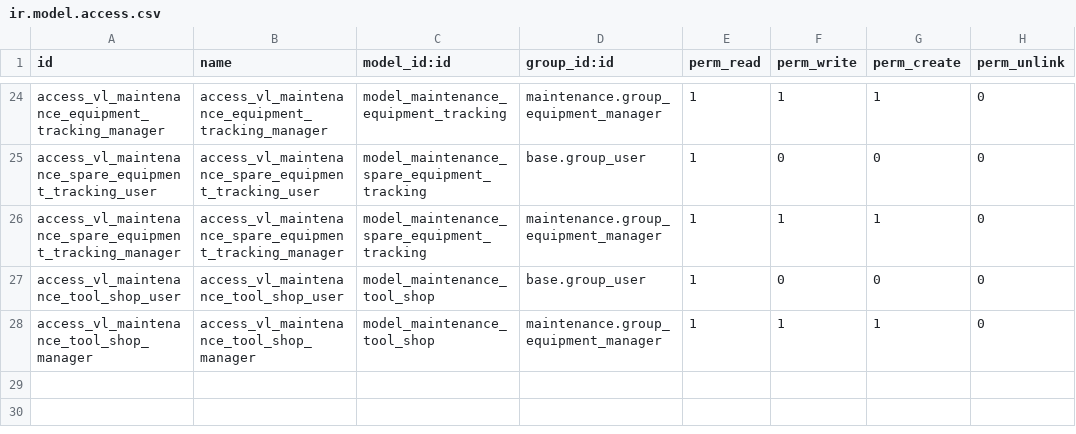
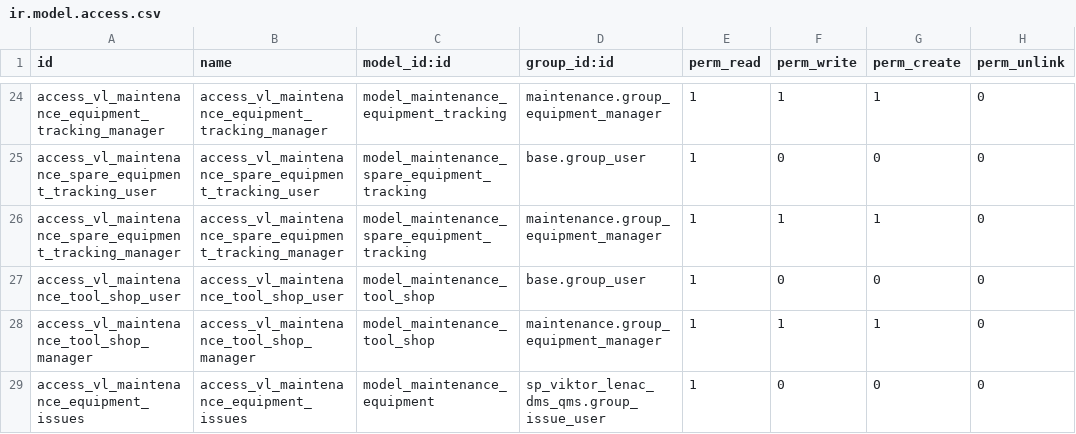
Before and after one commit to decodio/lenac_odoo_custom, a CSV file: vl_maintenance/security/ir.model.access.csv, drawn as a sheet; only a part is shown, gaps mark what is left out; the diff names each change by its address in the sheet, - before the commit and + after, or states it on an @@ line.

Commit message:
Removed IT admin for issues

```diff
--- a/vl_maintenance/security/ir.model.access.csv
+++ b/vl_maintenance/security/ir.model.access.csv
+row 29: access_vl_maintenance_equipment_issues | access_vl_maintenance_equipment_issues | model_maintenance_equipment | sp_viktor_lenac_dms_qms.group_issue_user | 1 | 0 | 0 | 0
```
